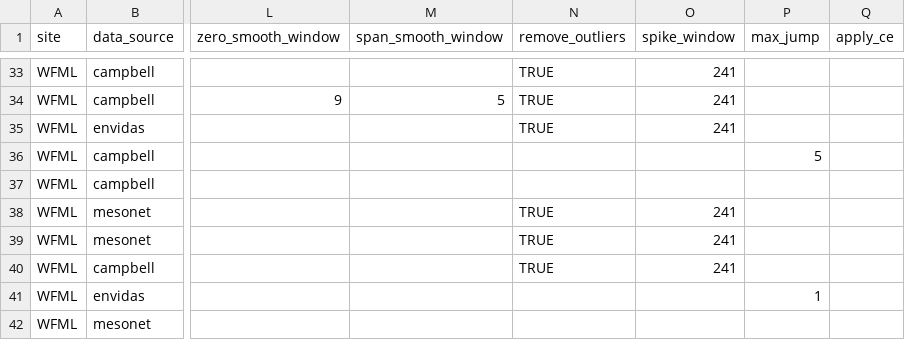
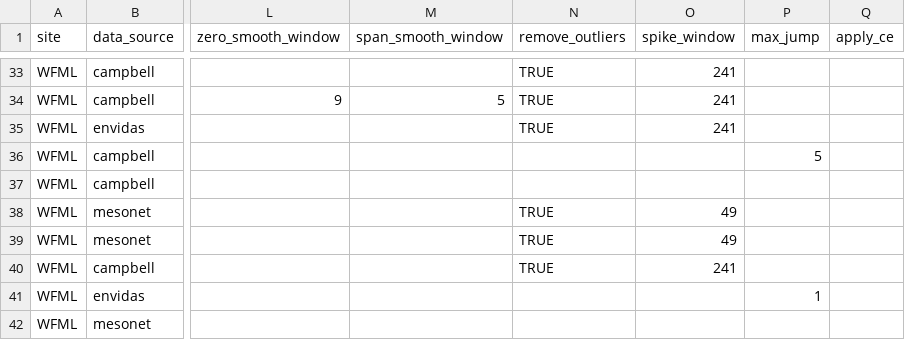
Before and after one commit to ASRCsoft/atmoschem.process, a CSV file: inst/extdata/measurement_types.csv, drawn as a sheet; only a part is shown, gaps mark what is left out; the diff names each change by its address in the sheet, - before the commit and + after, or states it on an @@ line.

Commit message:
Fix mesonet spike filter window widths

```diff
--- a/inst/extdata/measurement_types.csv
+++ b/inst/extdata/measurement_types.csv
-O38:O39 (spike_window): 241
+O38:O39 (spike_window): 49
```
